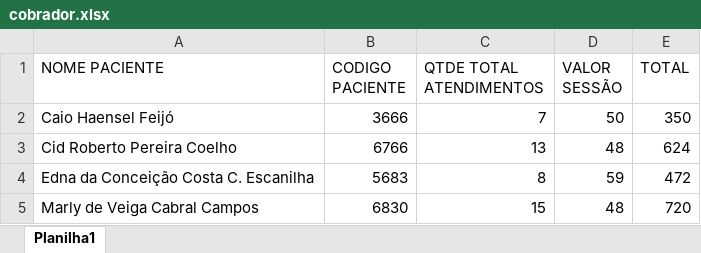
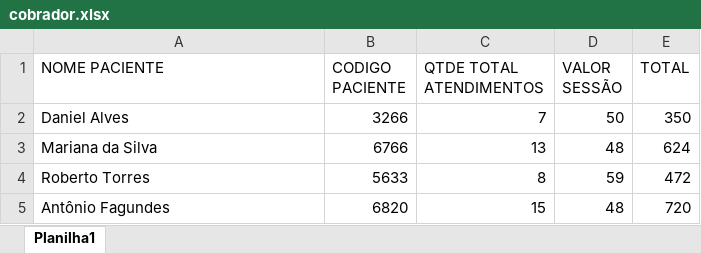
Before and after one commit to joaovitor2614/comparador-de-pre-os, an Excel workbook: cobrador.xlsx, sheet Planilha1, drawn as a sheet; values as stored, in another font and other column widths than the file's, no borders; the diff names each change by its address in the sheet, - before the commit and + after, or states it on an @@ line.

```diff
--- a/cobrador.xlsx (sheet Planilha1)
+++ b/cobrador.xlsx (sheet Planilha1)
-A2 (NOME PACIENTE): Caio Haensel Feijó
+A2 (NOME PACIENTE): Daniel Alves
-B2 (CODIGO PACIENTE): 3666
+B2 (CODIGO PACIENTE): 3266
-A3 (NOME PACIENTE): Cid Roberto Pereira Coelho
+A3 (NOME PACIENTE): Mariana da Silva
-A4 (NOME PACIENTE): Edna da Conceição Costa C. Escanilha
+A4 (NOME PACIENTE): Roberto Torres
-B4 (CODIGO PACIENTE): 5683
+B4 (CODIGO PACIENTE): 5633
-A5 (NOME PACIENTE): Marly de Veiga Cabral Campos
+A5 (NOME PACIENTE): Antônio Fagundes
-B5 (CODIGO PACIENTE): 6830
+B5 (CODIGO PACIENTE): 6820
```
Also changed, not shown: empresa.xlsx, 4 other files.
